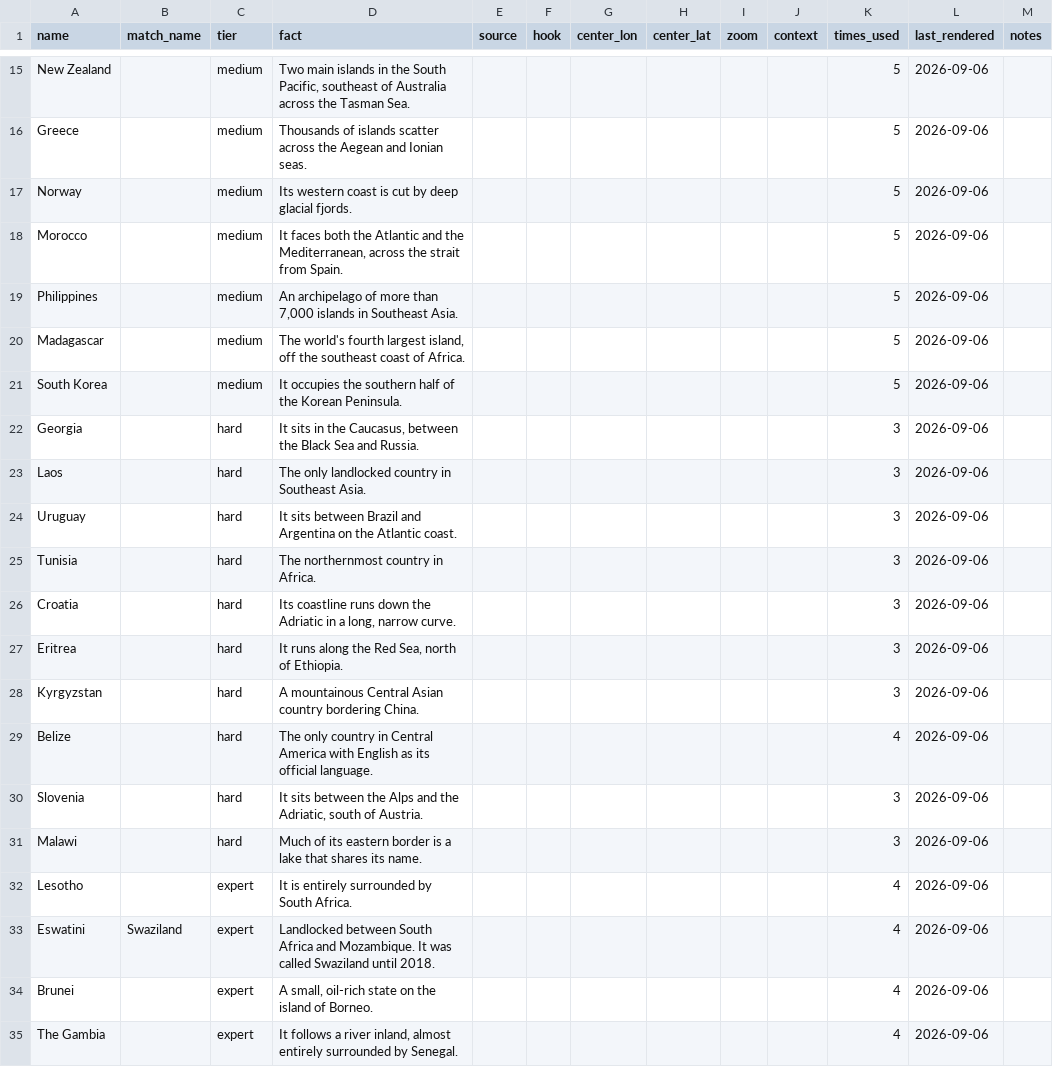
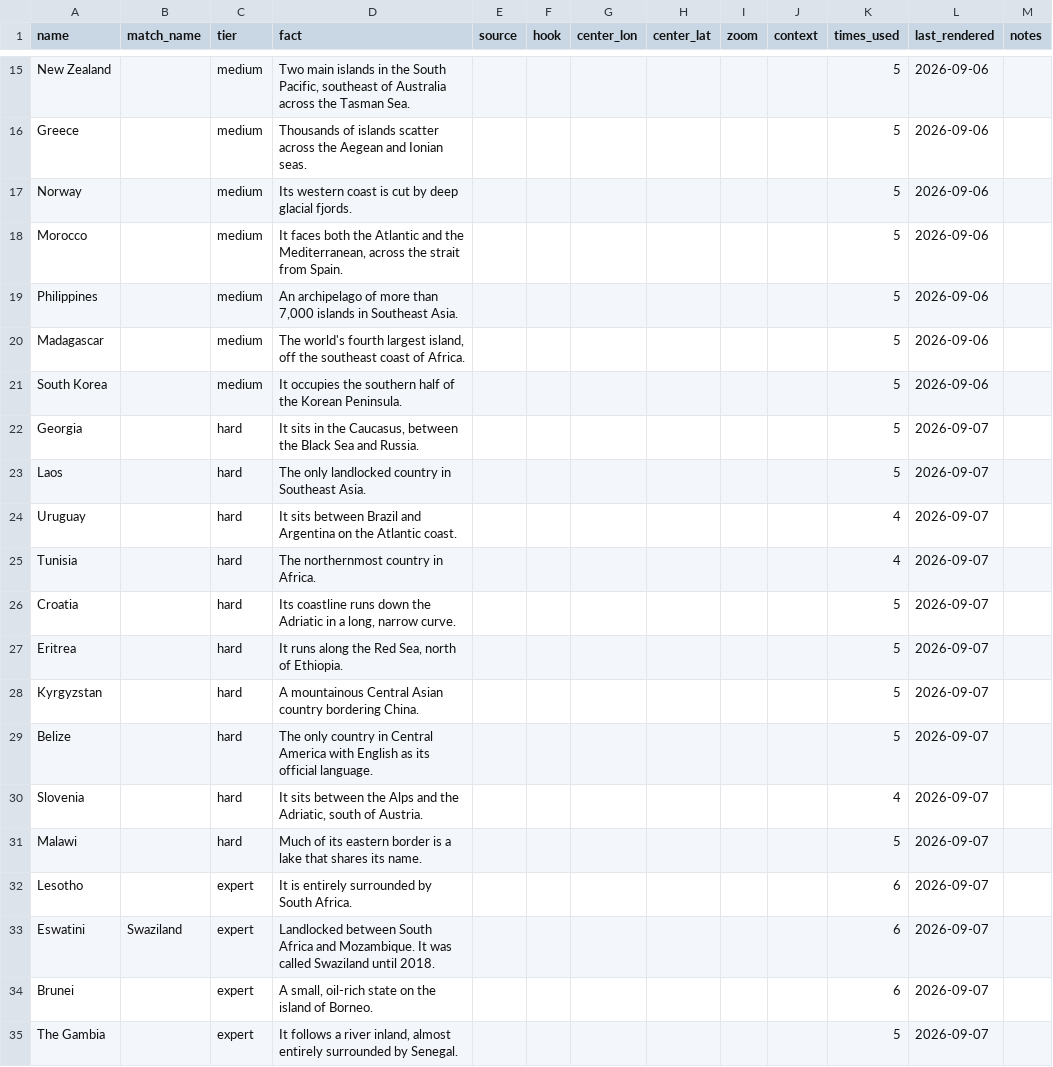
Before and after one commit to stiles/tiktoks, a CSV file: content/countries.csv, drawn as a sheet; only a part is shown, gaps mark what is left out; the diff covers the shown part only.

```diff
--- a/content/countries.csv
+++ b/content/countries.csv
@@ -21,15 +21,15 @@ Madagascar,,medium,"The world's fourth largest island, off the southeast coast o
 South Korea,,medium,It occupies the southern half of the Korean Peninsula.,,,,,,,5,2026-09-06,
-Georgia,,hard,"It sits in the Caucasus, between the Black Sea and Russia.",,,,,,,3,2026-09-06,
-Laos,,hard,The only landlocked country in Southeast Asia.,,,,,,,3,2026-09-06,
-Uruguay,,hard,It sits between Brazil and Argentina on the Atlantic coast.,,,,,,,3,2026-09-06,
-Tunisia,,hard,The northernmost country in Africa.,,,,,,,3,2026-09-06,
-Croatia,,hard,"Its coastline runs down the Adriatic in a long, narrow curve.",,,,,,,3,2026-09-06,
-Eritrea,,hard,"It runs along the Red Sea, north of Ethiopia.",,,,,,,3,2026-09-06,
-Kyrgyzstan,,hard,A mountainous Central Asian country bordering China.,,,,,,,3,2026-09-06,
-Belize,,hard,The only country in Central America with English as its official language.,,,,,,,4,2026-09-06,
-Slovenia,,hard,"It sits between the Alps and the Adriatic, south of Austria.",,,,,,,3,2026-09-06,
-Malawi,,hard,Much of its eastern border is a lake that shares its name.,,,,,,,3,2026-09-06,
-Lesotho,,expert,It is entirely surrounded by South Africa.,,,,,,,4,2026-09-06,
-Eswatini,Swaziland,expert,Landlocked between South Africa and Mozambique. It was called Swaziland until 2018.,,,,,,,4,2026-09-06,
-Brunei,,expert,"A small, oil-rich state on the island of Borneo.",,,,,,,4,2026-09-06,
-The Gambia,,expert,"It follows a river inland, almost entirely surrounded by Senegal.",,,,,,,4,2026-09-06,
+Georgia,,hard,"It sits in the Caucasus, between the Black Sea and Russia.",,,,,,,5,2026-09-07,
+Laos,,hard,The only landlocked country in Southeast Asia.,,,,,,,5,2026-09-07,
+Uruguay,,hard,It sits between Brazil and Argentina on the Atlantic coast.,,,,,,,4,2026-09-07,
+Tunisia,,hard,The northernmost country in Africa.,,,,,,,4,2026-09-07,
+Croatia,,hard,"Its coastline runs down the Adriatic in a long, narrow curve.",,,,,,,5,2026-09-07,
+Eritrea,,hard,"It runs along the Red Sea, north of Ethiopia.",,,,,,,5,2026-09-07,
+Kyrgyzstan,,hard,A mountainous Central Asian country bordering China.,,,,,,,5,2026-09-07,
+Belize,,hard,The only country in Central America with English as its official language.,,,,,,,5,2026-09-07,
+Slovenia,,hard,"It sits between the Alps and the Adriatic, south of Austria.",,,,,,,4,2026-09-07,
+Malawi,,hard,Much of its eastern border is a lake that shares its name.,,,,,,,5,2026-09-07,
+Lesotho,,expert,It is entirely surrounded by South Africa.,,,,,,,6,2026-09-07,
+Eswatini,Swaziland,expert,Landlocked between South Africa and Mozambique. It was called Swaziland until 2018.,,,,,,,6,2026-09-07,
+Brunei,,expert,"A small, oil-rich state on the island of Borneo.",,,,,,,6,2026-09-07,
+The Gambia,,expert,"It follows a river inland, almost entirely surrounded by Senegal.",,,,,,,5,2026-09-07,
```
Also changed, not shown: 96 edited cells elsewhere in this file, 58 other files.
